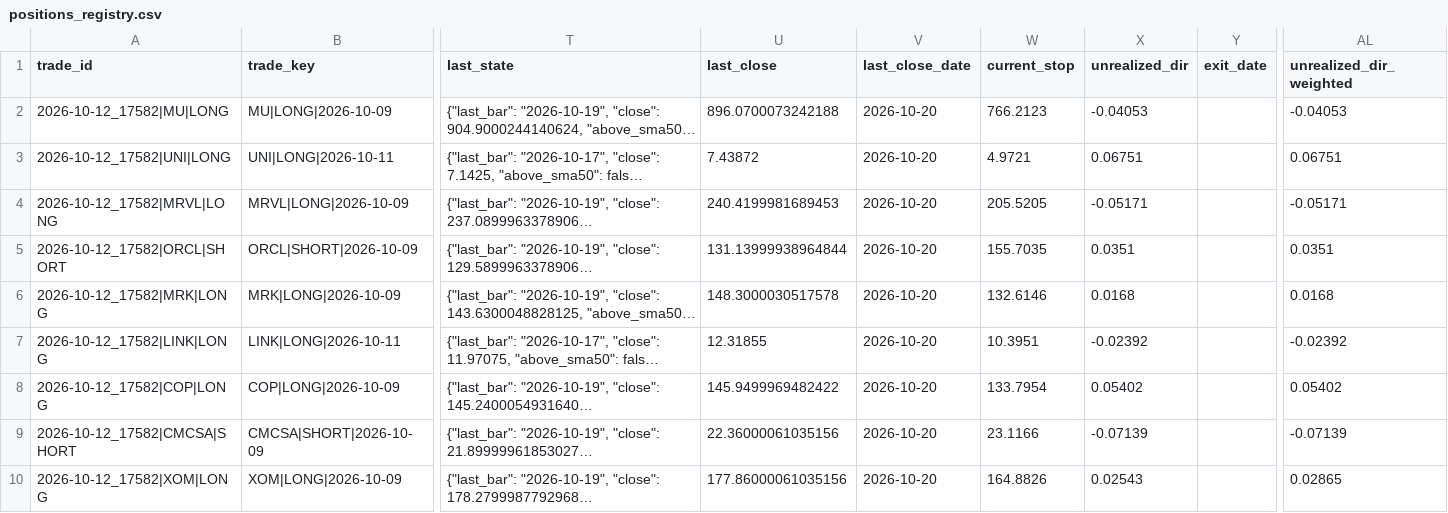
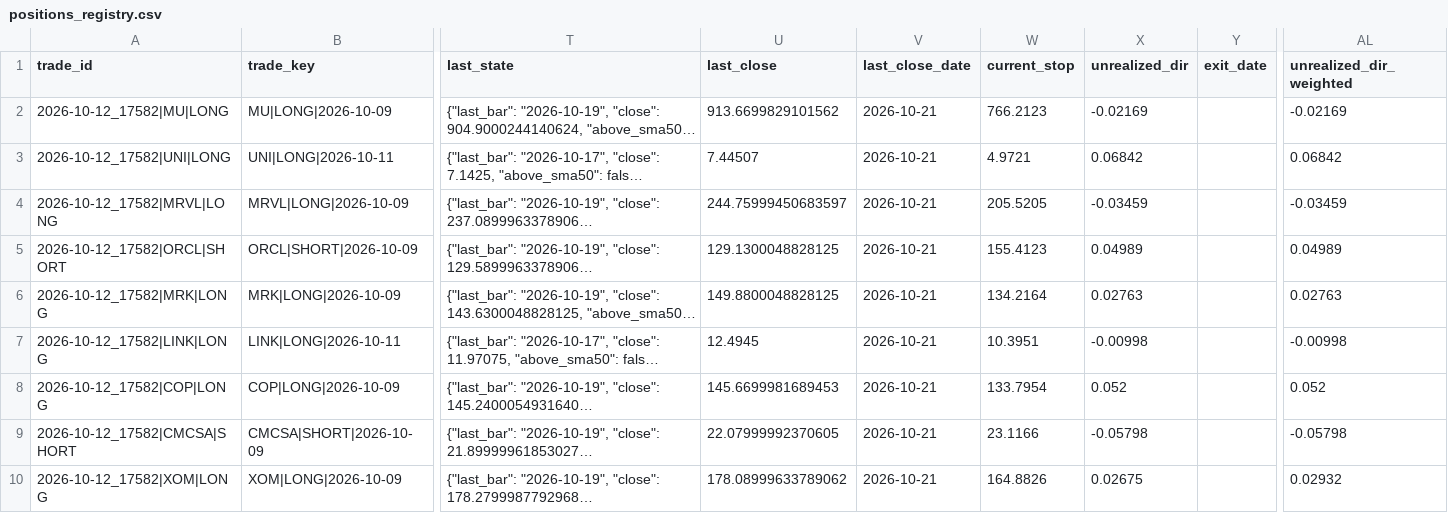
Before and after one commit to perezami-arch/stock-scanner, a CSV file: scan-runs/positions_registry.csv, drawn as a sheet; only a part is shown, gaps mark what is left out; long unchanged cells end in …; the diff covers the shown part only; the diff names each change by its address in the sheet, - before the commit and + after, or states it on an @@ line.

```diff
--- a/scan-runs/positions_registry.csv
+++ b/scan-runs/positions_registry.csv
-U2 (last_close): 896.0700073242188
+U2 (last_close): 913.6699829101562
-V2:V10 (last_close_date): 2026-10-20
+V2:V10 (last_close_date): 2026-10-21
-X2 (unrealized_dir): -0.04053
+X2 (unrealized_dir): -0.02169
-AL2 (unrealized_dir_weighted): -0.04053
+AL2 (unrealized_dir_weighted): -0.02169
-U3 (last_close): 7.43872
+U3 (last_close): 7.44507
-X3 (unrealized_dir): 0.06751
+X3 (unrealized_dir): 0.06842
-AL3 (unrealized_dir_weighted): 0.06751
+AL3 (unrealized_dir_weighted): 0.06842
-U4 (last_close): 240.4199981689453
+U4 (last_close): 244.75999450683597
-X4 (unrealized_dir): -0.05171
+X4 (unrealized_dir): -0.03459
-AL4 (unrealized_dir_weighted): -0.05171
+AL4 (unrealized_dir_weighted): -0.03459
-U5 (last_close): 131.13999938964844
+U5 (last_close): 129.1300048828125
-W5 (current_stop): 155.7035
+W5 (current_stop): 155.4123
-X5 (unrealized_dir): 0.0351
+X5 (unrealized_dir): 0.04989
-AL5 (unrealized_dir_weighted): 0.0351
+AL5 (unrealized_dir_weighted): 0.04989
-U6 (last_close): 148.3000030517578
+U6 (last_close): 149.8800048828125
-W6 (current_stop): 132.6146
+W6 (current_stop): 134.2164
-X6 (unrealized_dir): 0.0168
+X6 (unrealized_dir): 0.02763
-AL6 (unrealized_dir_weighted): 0.0168
+AL6 (unrealized_dir_weighted): 0.02763
-U7 (last_close): 12.31855
+U7 (last_close): 12.4945
-X7 (unrealized_dir): -0.02392
+X7 (unrealized_dir): -0.00998
-AL7 (unrealized_dir_weighted): -0.02392
+AL7 (unrealized_dir_weighted): -0.00998
-U8 (last_close): 145.9499969482422
+U8 (last_close): 145.6699981689453
-X8 (unrealized_dir): 0.05402
+X8 (unrealized_dir): 0.052
-AL8 (unrealized_dir_weighted): 0.05402
+AL8 (unrealized_dir_weighted): 0.052
-U9 (last_close): 22.36000061035156
+U9 (last_close): 22.07999992370605
-X9 (unrealized_dir): -0.07139
+X9 (unrealized_dir): -0.05798
-AL9 (unrealized_dir_weighted): -0.07139
+AL9 (unrealized_dir_weighted): -0.05798
-U10 (last_close): 177.86000061035156
+U10 (last_close): 178.08999633789062
-X10 (unrealized_dir): 0.02543
+X10 (unrealized_dir): 0.02675
-AL10 (unrealized_dir_weighted): 0.02865
+AL10 (unrealized_dir_weighted): 0.02932
```
Also changed, not shown: 77 edited cells elsewhere in this file, 1 other file.
